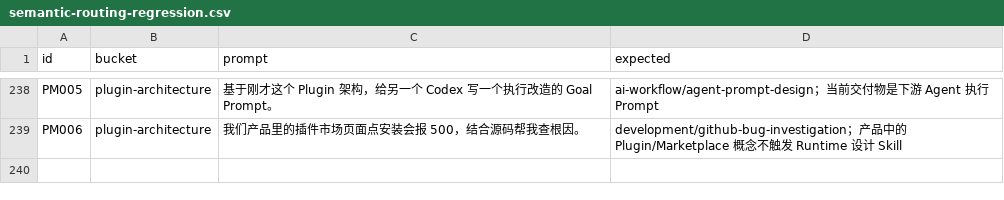
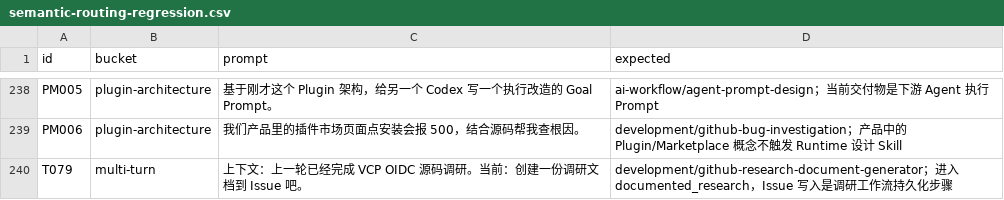
Before and after one commit to trojanbox/agent-plugin-marketplace, a CSV file: plugins/ai-workflow/skills/skill-system-design/references/semantic-routing-regression.csv, drawn as a sheet; only a part is shown, gaps mark what is left out.

Commit message:
修复调研文档 Issue 路由漏判

```diff
--- a/plugins/ai-workflow/skills/skill-system-design/references/semantic-routing-regression.csv
+++ b/plugins/ai-workflow/skills/skill-system-design/references/semantic-routing-regression.csv
@@ -239 +239,2 @@ PM005,plugin-architecture,基于刚才这个 Plugin 架构，给另一个 Codex
 PM006,plugin-architecture,我们产品里的插件市场页面点安装会报 500，结合源码帮我查根因。,development/github-bug-investigation；产品中的 Plugin/Marketplace 概念不触发 Runtime 设计 Skill
+T079,multi-turn,上下文：上一轮已经完成 VCP OIDC 源码调研。当前：创建一份调研文档到 Issue 吧。,development/github-research-document-generator；进入 documented_research，Issue 写入是调研工作流持久化步骤
```
Also changed, not shown: 7 other files.
